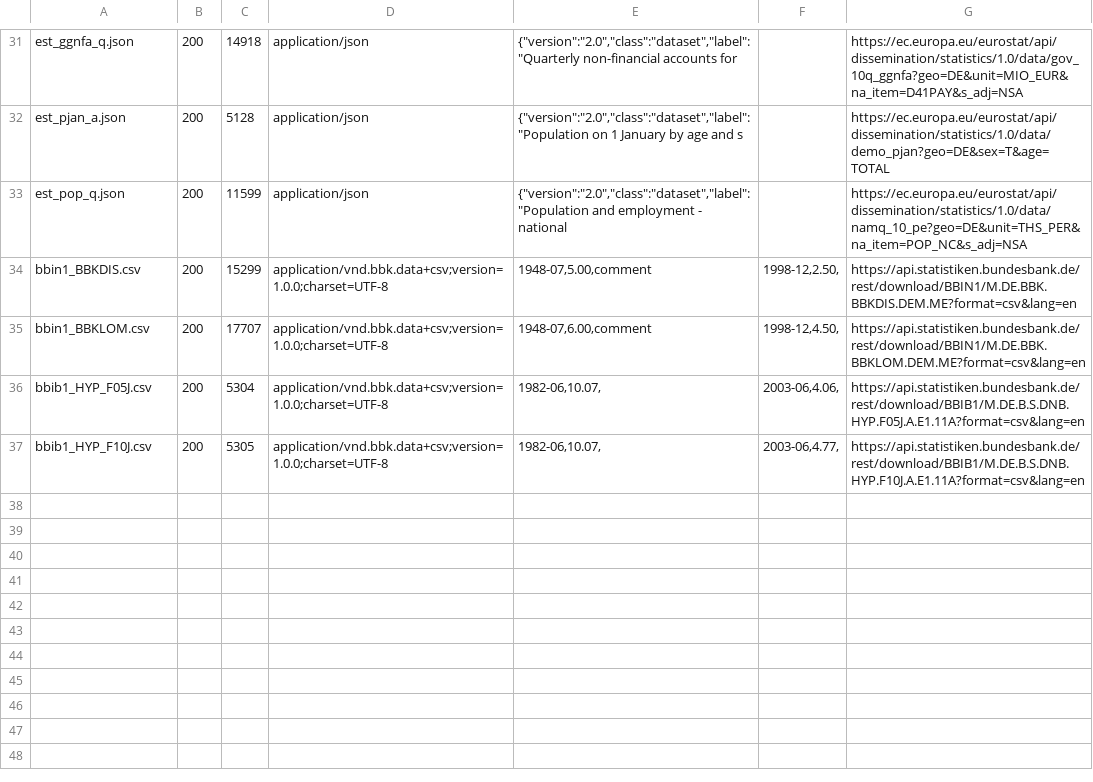
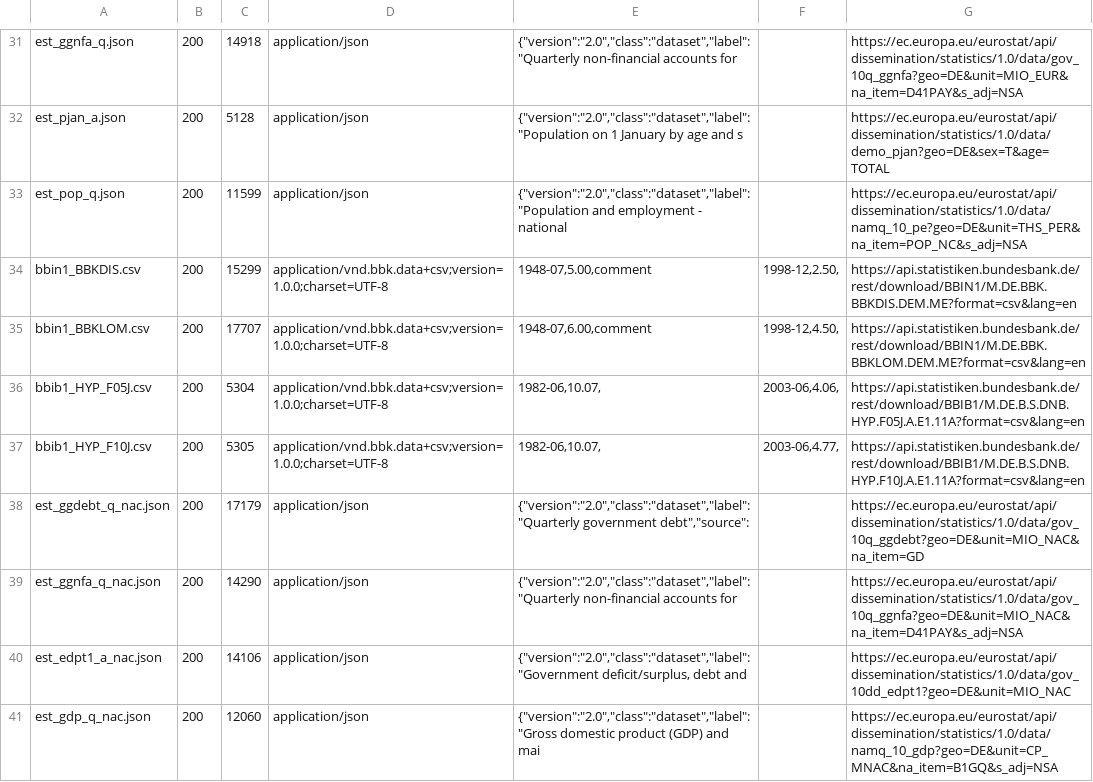
Before and after one commit to TerryJDeveau/ratesplot, a TSV file: tools/de_fixtures/raw/_index.tsv, drawn as a sheet; only a part is shown, gaps mark what is left out.

```diff
--- a/tools/de_fixtures/raw/_index.tsv
+++ b/tools/de_fixtures/raw/_index.tsv
@@ -37 +37,5 @@ bbib1_HYP_F05J.csv	200	5304	application/vnd.bbk.data+csv;version=1.0.0;charset=U
 bbib1_HYP_F10J.csv	200	5305	application/vnd.bbk.data+csv;version=1.0.0;charset=UTF-8	1982-06,10.07,	2003-06,4.77,	https://api.statistiken.bundesbank.de/rest/download/BBIB1/M.DE.B.S.DNB.HYP.F10J.A.E1.11A?format=csv&lang=en
+est_ggdebt_q_nac.json	200	17179	application/json	{"version":"2.0","class":"dataset","label":"Quarterly government debt","source":		https://ec.europa.eu/eurostat/api/dissemination/statistics/1.0/data/gov_10q_ggdebt?geo=DE&unit=MIO_NAC&na_item=GD
+est_ggnfa_q_nac.json	200	14290	application/json	{"version":"2.0","class":"dataset","label":"Quarterly non-financial accounts for		https://ec.europa.eu/eurostat/api/dissemination/statistics/1.0/data/gov_10q_ggnfa?geo=DE&unit=MIO_NAC&na_item=D41PAY&s_adj=NSA
+est_edpt1_a_nac.json	200	14106	application/json	{"version":"2.0","class":"dataset","label":"Government deficit/surplus, debt and		https://ec.europa.eu/eurostat/api/dissemination/statistics/1.0/data/gov_10dd_edpt1?geo=DE&unit=MIO_NAC
+est_gdp_q_nac.json	200	12060	application/json	{"version":"2.0","class":"dataset","label":"Gross domestic product (GDP) and mai		https://ec.europa.eu/eurostat/api/dissemination/statistics/1.0/data/namq_10_gdp?geo=DE&unit=CP_MNAC&na_item=B1GQ&s_adj=NSA
```
Also changed, not shown: ratesplot/data/eurostat/gov_10dd_edpt1.D41PAY.S13.csv, ratesplot/data/eurostat/gov_10q_ggdebt.S13.csv, 17 other files.
